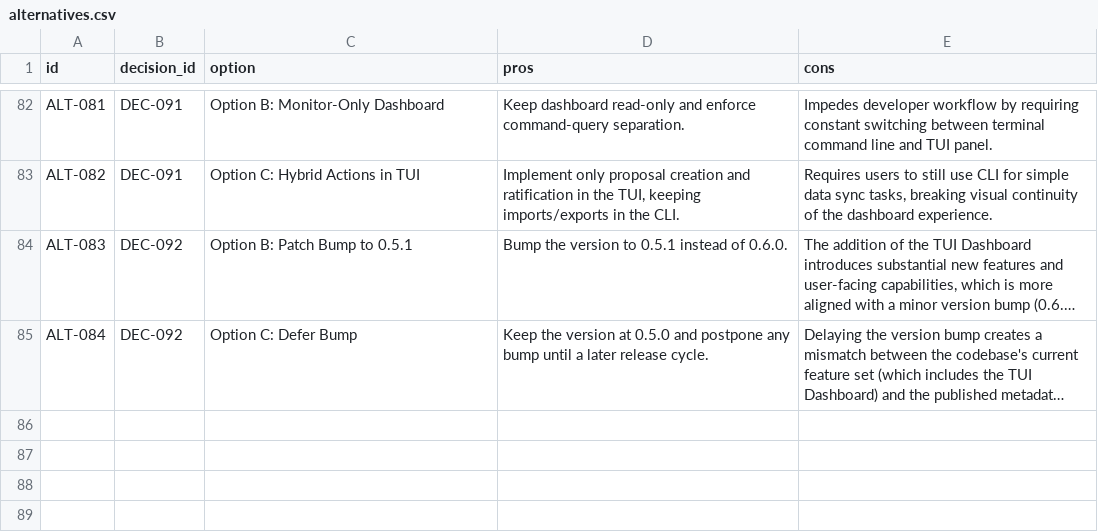
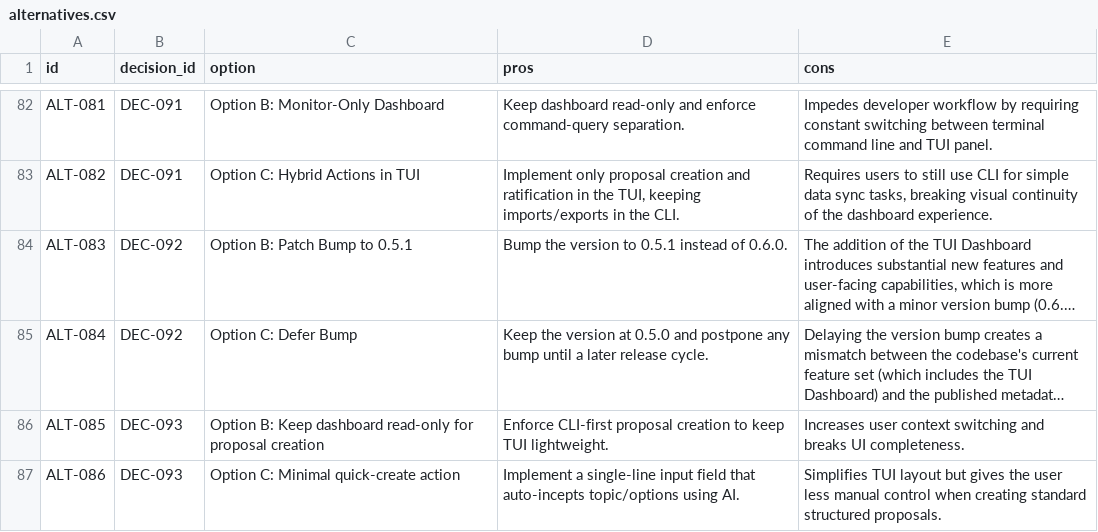
Before and after one commit to suli-g/council-manager, a CSV file: .agents/alternatives.csv, drawn as a sheet; only a part is shown, gaps mark what is left out; long unchanged cells end in …; the diff names each change by its address in the sheet, - before the commit and + after, or states it on an @@ line.

Commit message:
feat(tui): implement interactive proposal creation modal and integration in dashboard TUI

```diff
--- a/.agents/alternatives.csv
+++ b/.agents/alternatives.csv
+row 86: ALT-085 | DEC-093 | Option B: Keep dashboard read-only for proposal creation | Enforce CLI-first proposal creation to keep TUI lightweight. | Increases user context switching and breaks UI completeness.
+row 87: ALT-086 | DEC-093 | Option C: Minimal quick-create action | Implement a single-line input field that auto-incepts topic/options using AI. | Simplifies TUI layout but gives the user less manual control when creating standard structured proposals.
```
Also changed, not shown: .agents/audits.csv, .agents/decisions.csv, 4 other files.
